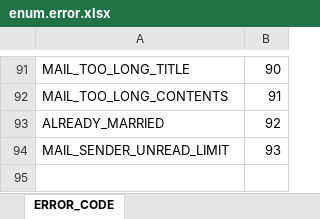
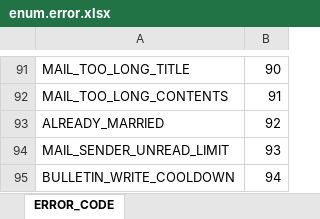
Before and after one commit to boyism80/fb, an Excel workbook: resources/table/enum.error.xlsx, sheet ERROR_CODE, drawn as a sheet; only a part is shown, gaps mark what is left out; values as stored, in another font and other column widths than the file's, no borders; the diff names each change by its address in the sheet, - before the commit and + after, or states it on an @@ line.

```diff
--- a/resources/table/enum.error.xlsx (sheet ERROR_CODE)
+++ b/resources/table/enum.error.xlsx (sheet ERROR_CODE)
+row 95: BULLETIN_WRITE_COOLDOWN | 94
```
Also changed, not shown: resources/table/const.string.xlsx, resources/table/const.xlsx, 13 other files.
